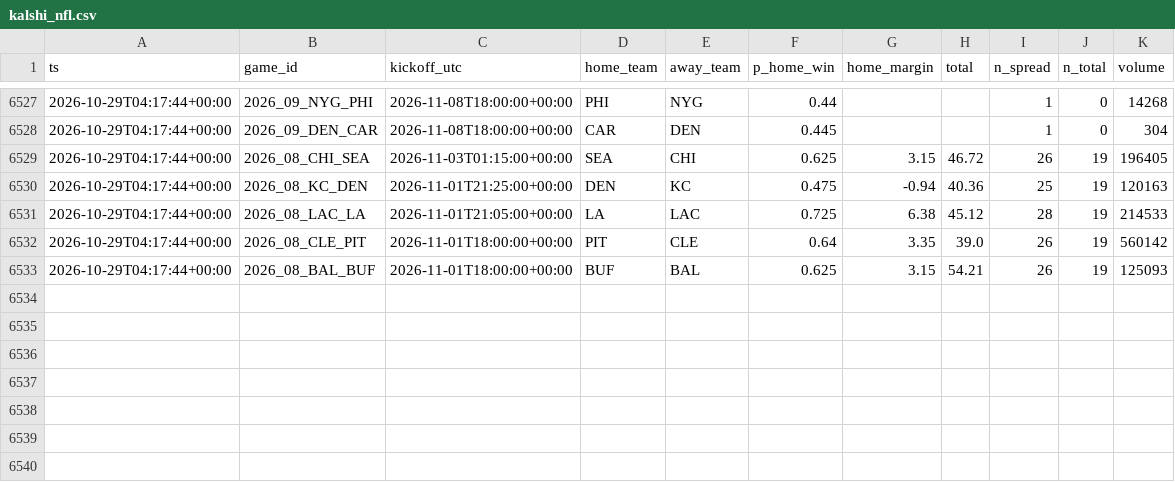
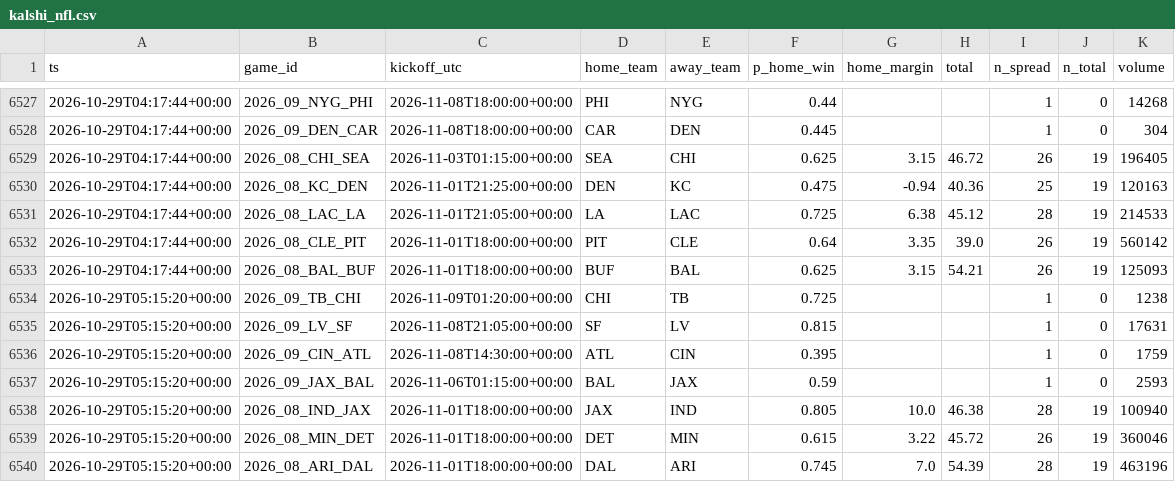
Before and after one commit to jferaz23/nfl-line-model, a CSV file: artifacts/kalshi/kalshi_nfl.csv, drawn as a sheet; only a part is shown, gaps mark what is left out.

```diff
--- a/artifacts/kalshi/kalshi_nfl.csv
+++ b/artifacts/kalshi/kalshi_nfl.csv
@@ -6533 +6533,8 @@ ts,game_id,kickoff_utc,home_team,away_team,p_home_win,home_margin,total,n_spread
 2026-10-29T04:17:44+00:00,2026_08_BAL_BUF,2026-11-01T18:00:00+00:00,BUF,BAL,0.625,3.15,54.21,26,19,125093
+2026-10-29T05:15:20+00:00,2026_09_TB_CHI,2026-11-09T01:20:00+00:00,CHI,TB,0.725,,,1,0,1238
+2026-10-29T05:15:20+00:00,2026_09_LV_SF,2026-11-08T21:05:00+00:00,SF,LV,0.815,,,1,0,17631
+2026-10-29T05:15:20+00:00,2026_09_CIN_ATL,2026-11-08T14:30:00+00:00,ATL,CIN,0.395,,,1,0,1759
+2026-10-29T05:15:20+00:00,2026_09_JAX_BAL,2026-11-06T01:15:00+00:00,BAL,JAX,0.59,,,1,0,2593
+2026-10-29T05:15:20+00:00,2026_08_IND_JAX,2026-11-01T18:00:00+00:00,JAX,IND,0.805,10.0,46.38,28,19,100940
+2026-10-29T05:15:20+00:00,2026_08_MIN_DET,2026-11-01T18:00:00+00:00,DET,MIN,0.615,3.22,45.72,26,19,360046
+2026-10-29T05:15:20+00:00,2026_08_ARI_DAL,2026-11-01T18:00:00+00:00,DAL,ARI,0.745,7.0,54.39,28,19,463196
```
